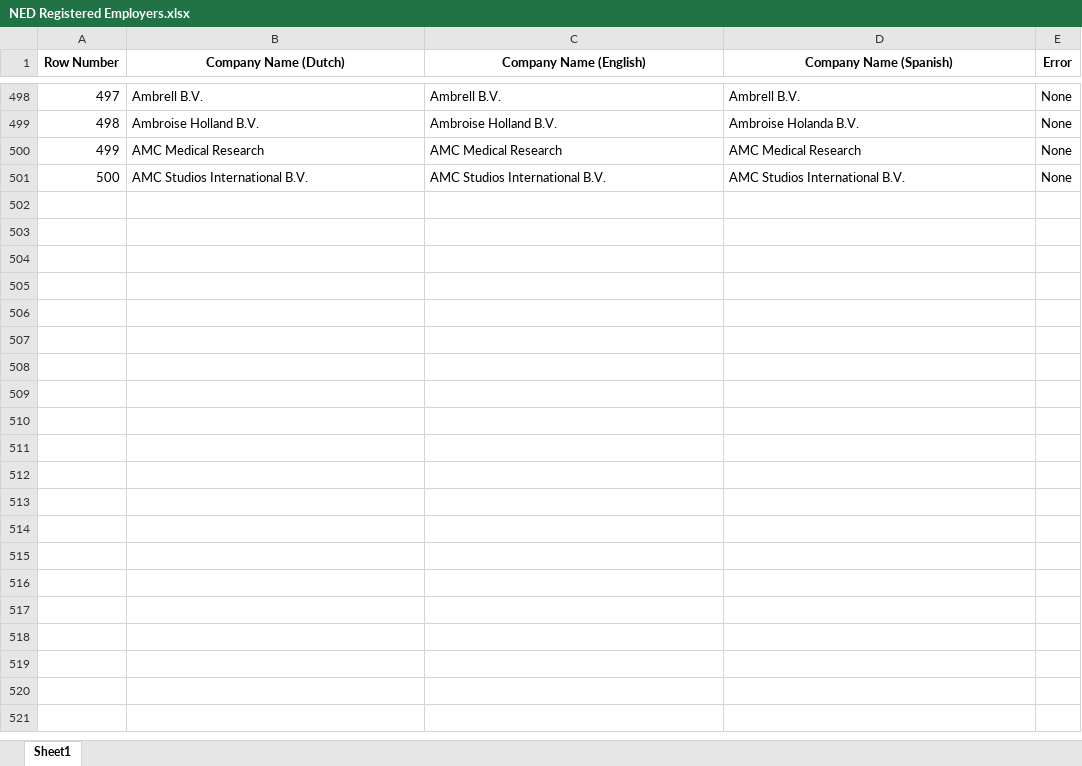
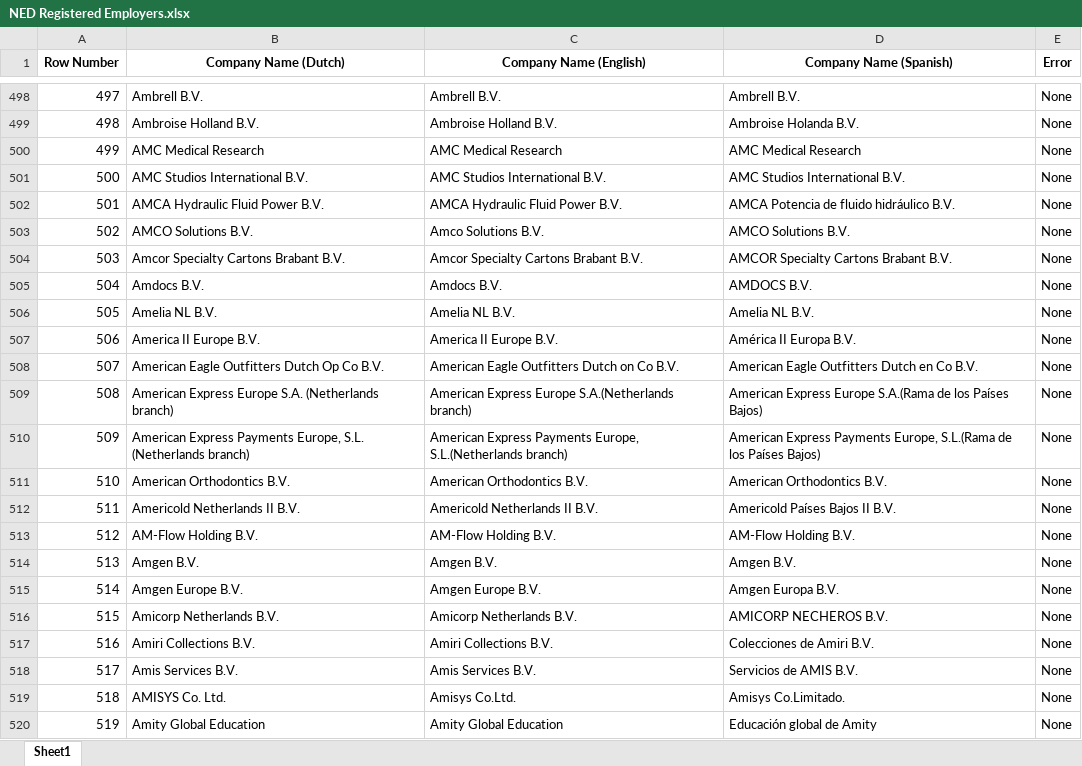
Before and after one commit to oariasz/DutchScrape, an Excel workbook: NED Registered Employers.xlsx, sheet Sheet1, drawn as a sheet; only a part is shown, gaps mark what is left out; values as stored, in another font and other column widths than the file's, no borders; the diff covers the shown part only; the diff names each change by its address in the sheet, - before the commit and + after, or states it on an @@ line.

Commit message:
Commit 2

```diff
--- a/NED Registered Employers.xlsx (sheet Sheet1)
+++ b/NED Registered Employers.xlsx (sheet Sheet1)
+row 502: 501 | AMCA Hydraulic Fluid Power B.V. | AMCA Hydraulic Fluid Power B.V. | AMCA Potencia de fluido hidráulico B.V. | None
+row 503: 502 | AMCO Solutions B.V. | Amco Solutions B.V. | AMCO Solutions B.V. | None
+row 504: 503 | Amcor Specialty Cartons Brabant B.V. | Amcor Specialty Cartons Brabant B.V. | AMCOR Specialty Cartons Brabant B.V. | None
+row 505: 504 | Amdocs B.V. | Amdocs B.V. | AMDOCS B.V. | None
+row 506: 505 | Amelia NL B.V. | Amelia NL B.V. | Amelia NL B.V. | None
+row 507: 506 | America II Europe B.V. | America II Europe B.V. | América II Europa B.V. | None
+row 508: 507 | American Eagle Outfitters Dutch Op Co B.V. | American Eagle Outfitters Dutch on Co B.V. | American Eagle Outfitters Dutch en Co B.V. | None
+row 509: 508 | American Express Europe S.A. (Netherlands branch) | American Express Europe S.A.(Netherlands branch) | American Express Europe S.A.(Rama de los Países Bajos) | None
+row 510: 509 | American Express Payments Europe, S.L. (Netherlands branch) | American Express Payments Europe, S.L.(Netherlands branch) | American Express Payments Europe, S.L.(Rama de los Países Bajos) | None
+row 511: 510 | American Orthodontics B.V. | American Orthodontics B.V. | American Orthodontics B.V. | None
+row 512: 511 | Americold Netherlands II B.V. | Americold Netherlands II B.V. | Americold Países Bajos II B.V. | None
+row 513: 512 | AM-Flow Holding B.V. | AM-Flow Holding B.V. | AM-Flow Holding B.V. | None
+row 514: 513 | Amgen B.V. | Amgen B.V. | Amgen B.V. | None
+row 515: 514 | Amgen Europe B.V. | Amgen Europe B.V. | Amgen Europa B.V. | None
+row 516: 515 | Amicorp Netherlands B.V. | Amicorp Netherlands B.V. | AMICORP NECHEROS B.V. | None
+row 517: 516 | Amiri Collections B.V. | Amiri Collections B.V. | Colecciones de Amiri B.V. | None
+row 518: 517 | Amis Services B.V. | Amis Services B.V. | Servicios de AMIS B.V. | None
+row 519: 518 | AMISYS Co. Ltd. | Amisys Co.Ltd. | Amisys Co.Limitado. | None
+row 520: 519 | Amity Global Education | Amity Global Education | Educación global de Amity | None
```
Also changed, not shown: 81 added rows elsewhere in this sheet.
